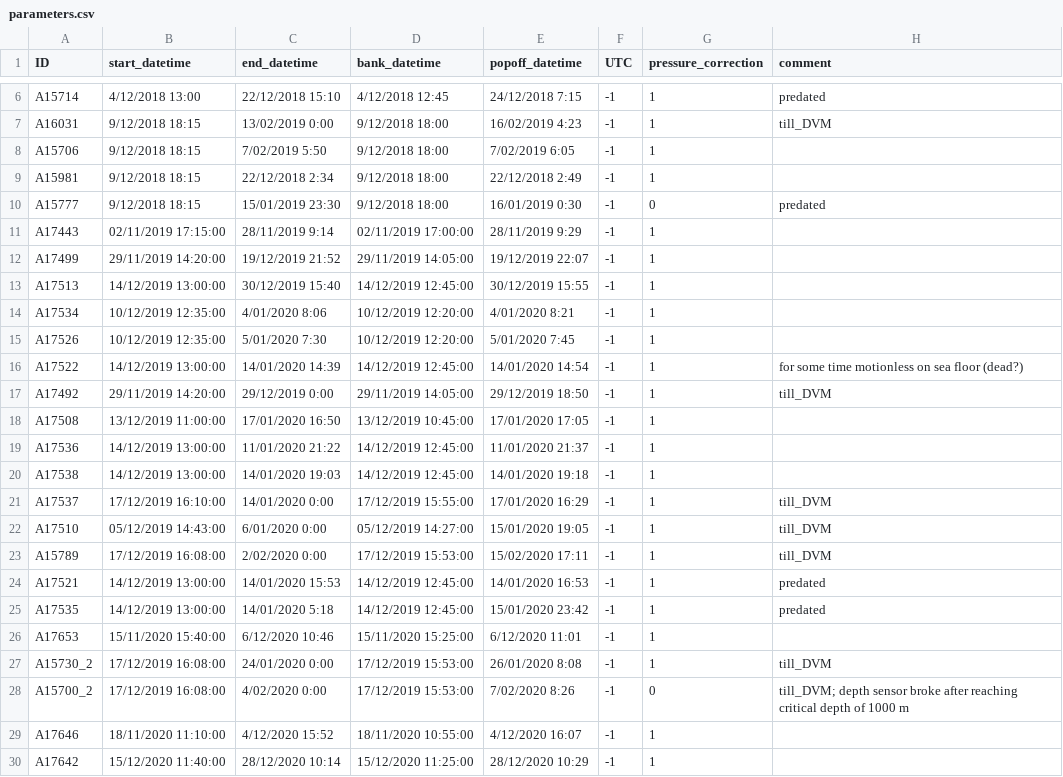
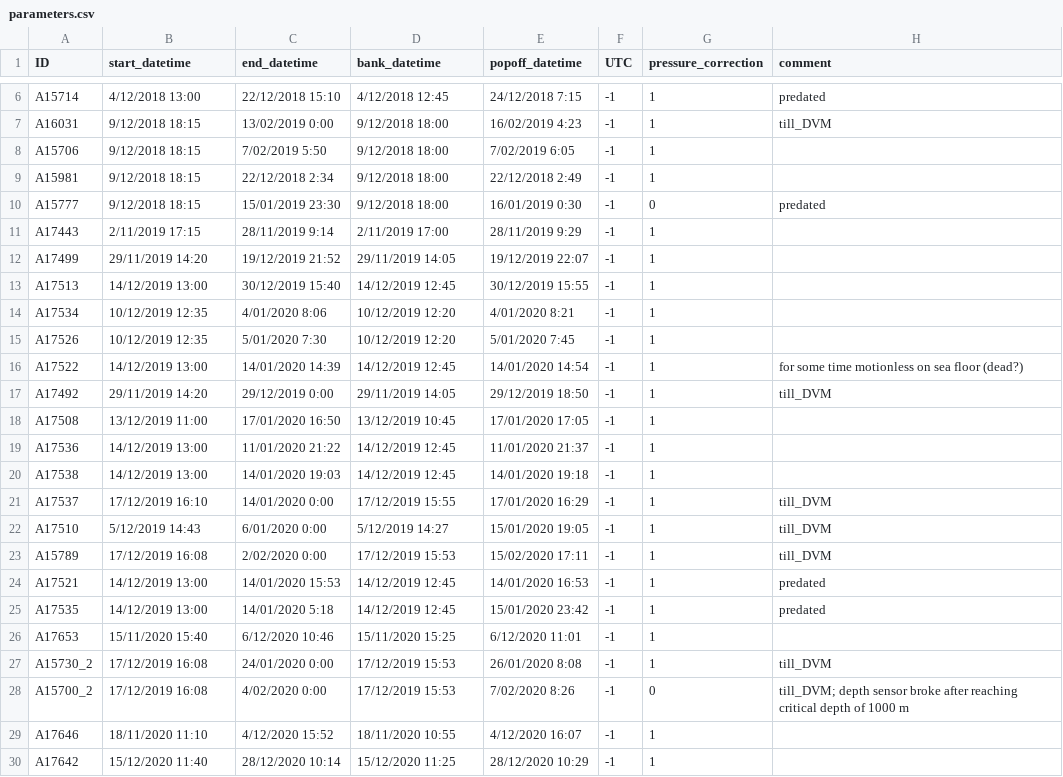
Before and after one commit to PieterjanVerhelst/eel-pdst-analysis, a CSV file: data/external/parameters.csv, drawn as a sheet; only a part is shown, gaps mark what is left out; the diff covers the shown part only.

Commit message:
Update parameters.csv

```diff
--- a/data/external/parameters.csv
+++ b/data/external/parameters.csv
@@ -10,21 +10,21 @@ A15981,9/12/2018 18:15,22/12/2018 2:34,9/12/2018 18:00,22/12/2018 2:49,-1,1,
 A15777,9/12/2018 18:15,15/01/2019 23:30,9/12/2018 18:00,16/01/2019 0:30,-1,0,predated
-A17443,02/11/2019 17:15:00,28/11/2019 9:14,02/11/2019 17:00:00,28/11/2019 9:29,-1,1,
-A17499,29/11/2019 14:20:00,19/12/2019 21:52,29/11/2019 14:05:00,19/12/2019 22:07,-1,1,
-A17513,14/12/2019 13:00:00,30/12/2019 15:40,14/12/2019 12:45:00,30/12/2019 15:55,-1,1,
-A17534,10/12/2019 12:35:00,4/01/2020 8:06,10/12/2019 12:20:00,4/01/2020 8:21,-1,1,
-A17526,10/12/2019 12:35:00,5/01/2020 7:30,10/12/2019 12:20:00,5/01/2020 7:45,-1,1,
-A17522,14/12/2019 13:00:00,14/01/2020 14:39,14/12/2019 12:45:00,14/01/2020 14:54,-1,1,for some time motionless on sea floor (dead?)
-A17492,29/11/2019 14:20:00,29/12/2019 0:00,29/11/2019 14:05:00,29/12/2019 18:50,-1,1,till_DVM
-A17508,13/12/2019 11:00:00,17/01/2020 16:50,13/12/2019 10:45:00,17/01/2020 17:05,-1,1,
-A17536,14/12/2019 13:00:00,11/01/2020 21:22,14/12/2019 12:45:00,11/01/2020 21:37,-1,1,
-A17538,14/12/2019 13:00:00,14/01/2020 19:03,14/12/2019 12:45:00,14/01/2020 19:18,-1,1,
-A17537,17/12/2019 16:10:00,14/01/2020 0:00,17/12/2019 15:55:00,17/01/2020 16:29,-1,1,till_DVM
-A17510,05/12/2019 14:43:00,6/01/2020 0:00,05/12/2019 14:27:00,15/01/2020 19:05,-1,1,till_DVM
-A15789,17/12/2019 16:08:00,2/02/2020 0:00,17/12/2019 15:53:00,15/02/2020 17:11,-1,1,till_DVM
-A17521,14/12/2019 13:00:00,14/01/2020 15:53,14/12/2019 12:45:00,14/01/2020 16:53,-1,1,predated
-A17535,14/12/2019 13:00:00,14/01/2020 5:18,14/12/2019 12:45:00,15/01/2020 23:42,-1,1,predated
-A17653,15/11/2020 15:40:00,6/12/2020 10:46,15/11/2020 15:25:00,6/12/2020 11:01,-1,1,
-A15730_2,17/12/2019 16:08:00,24/01/2020 0:00,17/12/2019 15:53:00,26/01/2020 8:08,-1,1,till_DVM
-A15700_2,17/12/2019 16:08:00,4/02/2020 0:00,17/12/2019 15:53:00,7/02/2020 8:26,-1,0,till_DVM; depth sensor broke after reaching critical depth of 1000 m
-A17646,18/11/2020 11:10:00,4/12/2020 15:52,18/11/2020 10:55:00,4/12/2020 16:07,-1,1,
-A17642,15/12/2020 11:40:00,28/12/2020 10:14,15/12/2020 11:25:00,28/12/2020 10:29,-1,1,
+A17443,2/11/2019 17:15,28/11/2019 9:14,2/11/2019 17:00,28/11/2019 9:29,-1,1,
+A17499,29/11/2019 14:20,19/12/2019 21:52,29/11/2019 14:05,19/12/2019 22:07,-1,1,
+A17513,14/12/2019 13:00,30/12/2019 15:40,14/12/2019 12:45,30/12/2019 15:55,-1,1,
+A17534,10/12/2019 12:35,4/01/2020 8:06,10/12/2019 12:20,4/01/2020 8:21,-1,1,
+A17526,10/12/2019 12:35,5/01/2020 7:30,10/12/2019 12:20,5/01/2020 7:45,-1,1,
+A17522,14/12/2019 13:00,14/01/2020 14:39,14/12/2019 12:45,14/01/2020 14:54,-1,1,for some time motionless on sea floor (dead?)
+A17492,29/11/2019 14:20,29/12/2019 0:00,29/11/2019 14:05,29/12/2019 18:50,-1,1,till_DVM
+A17508,13/12/2019 11:00,17/01/2020 16:50,13/12/2019 10:45,17/01/2020 17:05,-1,1,
+A17536,14/12/2019 13:00,11/01/2020 21:22,14/12/2019 12:45,11/01/2020 21:37,-1,1,
+A17538,14/12/2019 13:00,14/01/2020 19:03,14/12/2019 12:45,14/01/2020 19:18,-1,1,
+A17537,17/12/2019 16:10,14/01/2020 0:00,17/12/2019 15:55,17/01/2020 16:29,-1,1,till_DVM
+A17510,5/12/2019 14:43,6/01/2020 0:00,5/12/2019 14:27,15/01/2020 19:05,-1,1,till_DVM
+A15789,17/12/2019 16:08,2/02/2020 0:00,17/12/2019 15:53,15/02/2020 17:11,-1,1,till_DVM
+A17521,14/12/2019 13:00,14/01/2020 15:53,14/12/2019 12:45,14/01/2020 16:53,-1,1,predated
+A17535,14/12/2019 13:00,14/01/2020 5:18,14/12/2019 12:45,15/01/2020 23:42,-1,1,predated
+A17653,15/11/2020 15:40,6/12/2020 10:46,15/11/2020 15:25,6/12/2020 11:01,-1,1,
+A15730_2,17/12/2019 16:08,24/01/2020 0:00,17/12/2019 15:53,26/01/2020 8:08,-1,1,till_DVM
+A15700_2,17/12/2019 16:08,4/02/2020 0:00,17/12/2019 15:53,7/02/2020 8:26,-1,0,till_DVM; depth sensor broke after reaching critical depth of 1000 m
+A17646,18/11/2020 11:10,4/12/2020 15:52,18/11/2020 10:55,4/12/2020 16:07,-1,1,
+A17642,15/12/2020 11:40,28/12/2020 10:14,15/12/2020 11:25,28/12/2020 10:29,-1,1,
```
Also changed, not shown: 2 edited cells elsewhere in this file.
